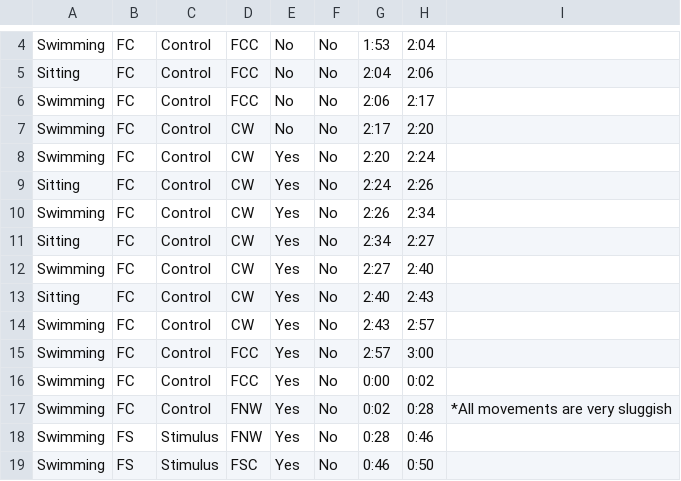
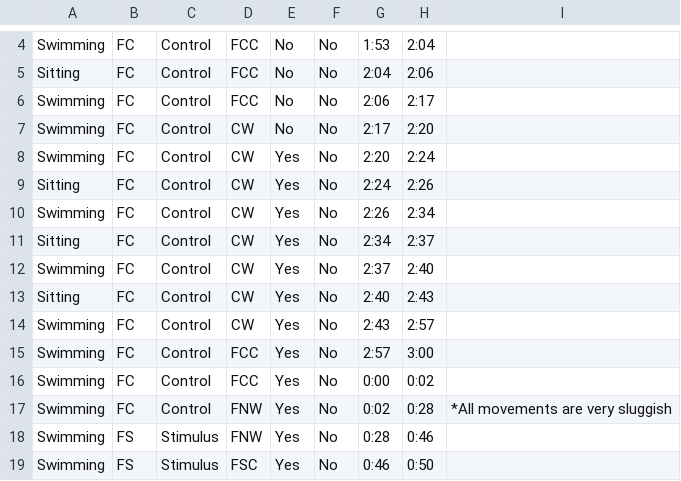
Before and after one commit to Anna-Kase/IMI_Chemical_Cue_Detection, a CSV file: data/false_map_turtles/FMT_109_PT.csv, drawn as a sheet; only a part is shown, gaps mark what is left out; the diff names each change by its address in the sheet, - before the commit and + after, or states it on an @@ line.

```diff
--- a/data/false_map_turtles/FMT_109_PT.csv
+++ b/data/false_map_turtles/FMT_109_PT.csv
-H11: 2:27
+H11: 2:37
-G12: 2:27
+G12: 2:37
```
Also changed, not shown: data/false_map_turtles/FMT_115_T2.csv, data/false_map_turtles/FMT_135_T2.csv, 24 other files.
